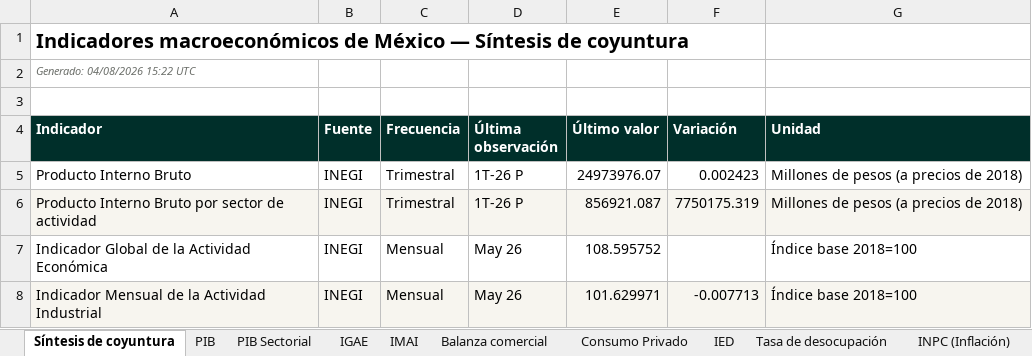
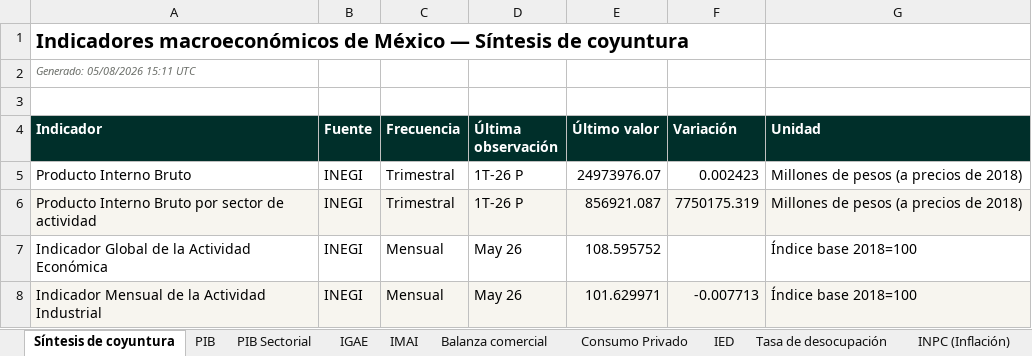
Before and after one commit to Miguelechave89/Indicadores_macroeconomicos_Mex, an Excel workbook: downloads/Indicadores_Macroeconomicos_Mexico_Actualizado.xlsx, sheet Síntesis de coyuntura, drawn as a sheet; only a part is shown; values as stored, in another font and other column widths than the file's, no borders; the diff names each change by its address in the sheet, - before the commit and + after, or states it on an @@ line.

```diff
--- a/downloads/Indicadores_Macroeconomicos_Mexico_Actualizado.xlsx (sheet Síntesis de coyuntura)
+++ b/downloads/Indicadores_Macroeconomicos_Mexico_Actualizado.xlsx (sheet Síntesis de coyuntura)
-A2 (Indicador): Generado: 04/08/2026 15:22 UTC
+A2 (Indicador): Generado: 05/08/2026 15:11 UTC
```
Also changed, not shown: sheet Control de actualizaciones, 6 other files.
